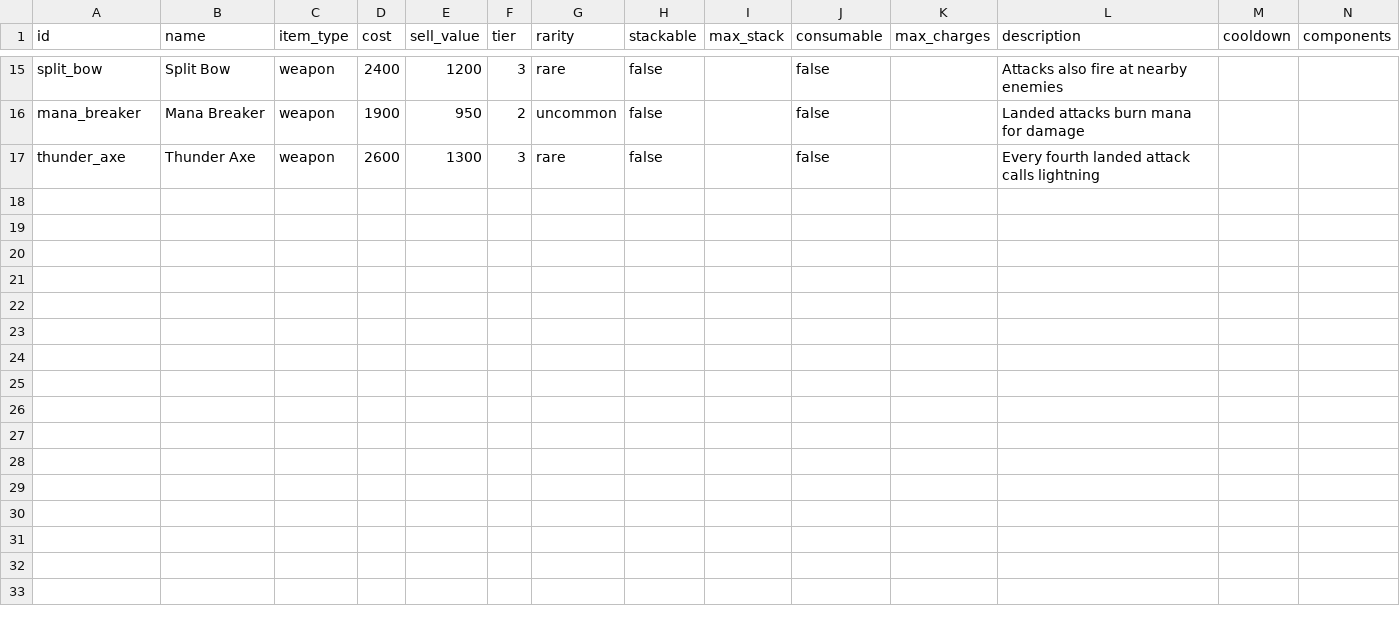
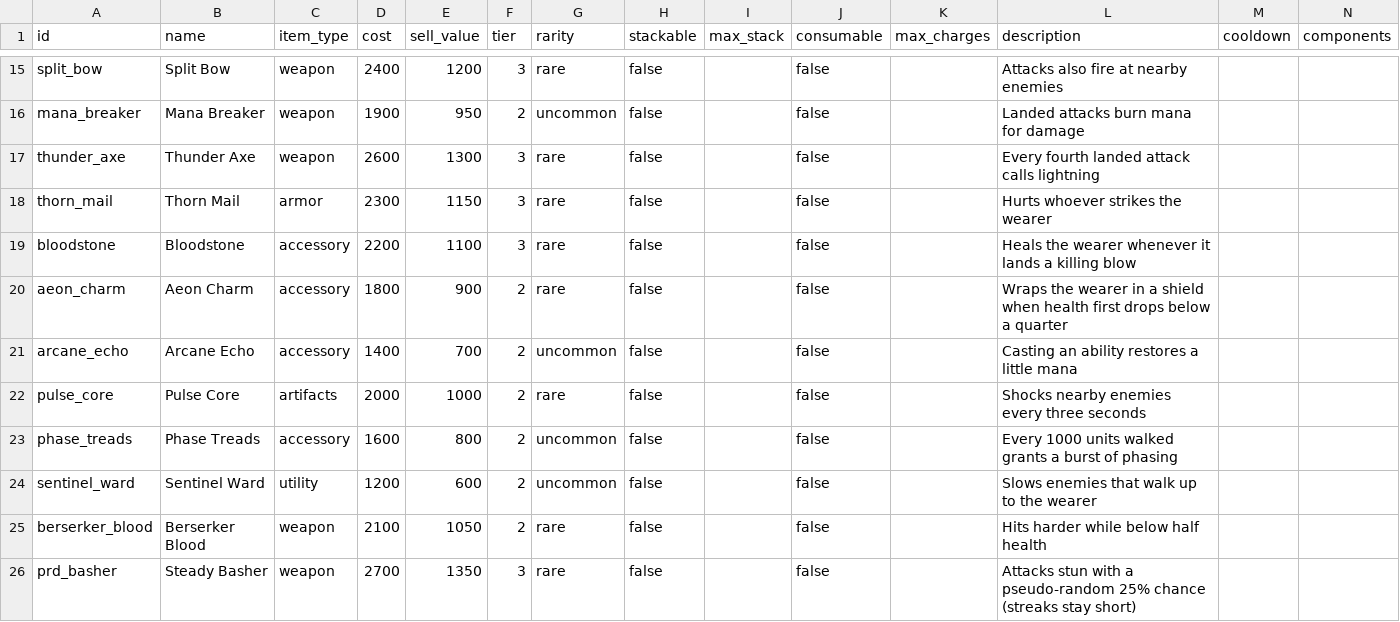
Before and after one commit to ElliotW1999/labyrinth, a CSV file: data/examples/items.csv, drawn as a sheet; only a part is shown, gaps mark what is left out; rows hold the shown columns only; the diff names each change by its address in the sheet, - before the commit and + after, or states it on an @@ line.

```diff
--- a/data/examples/items.csv
+++ b/data/examples/items.csv
+row 18: thorn_mail | Thorn Mail | armor | 2300 | 1150 | 3 | rare | false |  | false |  | Hurts whoever strikes the wearer
+row 19: bloodstone | Bloodstone | accessory | 2200 | 1100 | 3 | rare | false |  | false |  | Heals the wearer whenever it lands a killing blow
+row 20: aeon_charm | Aeon Charm | accessory | 1800 | 900 | 2 | rare | false |  | false |  | Wraps the wearer in a shield when health first drops below a quarter
+row 21: arcane_echo | Arcane Echo | accessory | 1400 | 700 | 2 | uncommon | false |  | false |  | Casting an ability restores a little mana
+row 22: pulse_core | Pulse Core | artifacts | 2000 | 1000 | 2 | rare | false |  | false |  | Shocks nearby enemies every three seconds
+row 23: phase_treads | Phase Treads | accessory | 1600 | 800 | 2 | uncommon | false |  | false |  | Every 1000 units walked grants a burst of phasing
+row 24: sentinel_ward | Sentinel Ward | utility | 1200 | 600 | 2 | uncommon | false |  | false |  | Slows enemies that walk up to the wearer
+row 25: berserker_blood | Berserker Blood | weapon | 2100 | 1050 | 2 | rare | false |  | false |  | Hits harder while below half health
+row 26: prd_basher | Steady Basher | weapon | 2700 | 1350 | 3 | rare | false |  | false |  | Attacks stun with a pseudo-random 25% chance (streaks stay short)
```
Also changed, not shown: data/examples/abilities.csv, data/examples/ability_effects.csv, 9 other files.
